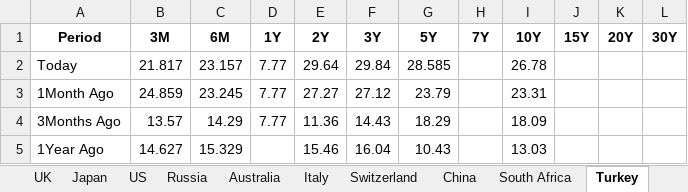
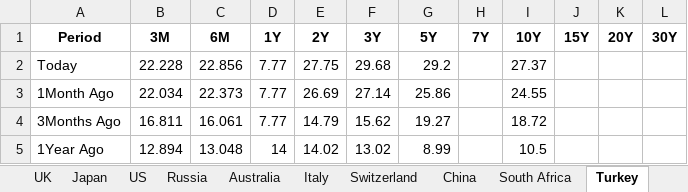
Before and after one commit to vlaranjo/Vasconomics_Dashboard, an Excel workbook: Weekly Files/Fixed Income/Multi_Yield_Curves.xlsx, sheet Turkey, drawn as a sheet; values as stored, in another font and other column widths than the file's, no borders; the diff names each change by its address in the sheet, - before the commit and + after, or states it on an @@ line.

```diff
--- a/Weekly Files/Fixed Income/Multi_Yield_Curves.xlsx (sheet Turkey)
+++ b/Weekly Files/Fixed Income/Multi_Yield_Curves.xlsx (sheet Turkey)
-B2 (3M): 21.817
+B2 (3M): 22.228
-C2 (6M): 23.157
+C2 (6M): 22.856
-E2 (2Y): 29.64
+E2 (2Y): 27.75
-F2 (3Y): 29.84
+F2 (3Y): 29.68
-G2 (5Y): 28.585
+G2 (5Y): 29.2
-I2 (10Y): 26.78
+I2 (10Y): 27.37
-B3 (3M): 24.859
+B3 (3M): 22.034
-C3 (6M): 23.245
+C3 (6M): 22.373
-E3 (2Y): 27.27
+E3 (2Y): 26.69
-F3 (3Y): 27.12
+F3 (3Y): 27.14
-G3 (5Y): 23.79
+G3 (5Y): 25.86
-I3 (10Y): 23.31
+I3 (10Y): 24.55
-B4 (3M): 13.57
+B4 (3M): 16.811
-C4 (6M): 14.29
+C4 (6M): 16.061
-E4 (2Y): 11.36
+E4 (2Y): 14.79
-F4 (3Y): 14.43
+F4 (3Y): 15.62
-G4 (5Y): 18.29
+G4 (5Y): 19.27
-I4 (10Y): 18.09
+I4 (10Y): 18.72
-B5 (3M): 14.627
+B5 (3M): 12.894
-C5 (6M): 15.329
+C5 (6M): 13.048
-D5 (1Y): (empty)
+D5 (1Y): 14
-E5 (2Y): 15.46
+E5 (2Y): 14.02
-F5 (3Y): 16.04
+F5 (3Y): 13.02
-G5 (5Y): 10.43
+G5 (5Y): 8.99
-I5 (10Y): 13.03
+I5 (10Y): 10.5
```
Also changed, not shown: sheet Germany, sheet France, sheet UK, sheet Japan, sheet Switzerland, sheet India, 10 more sheets.
